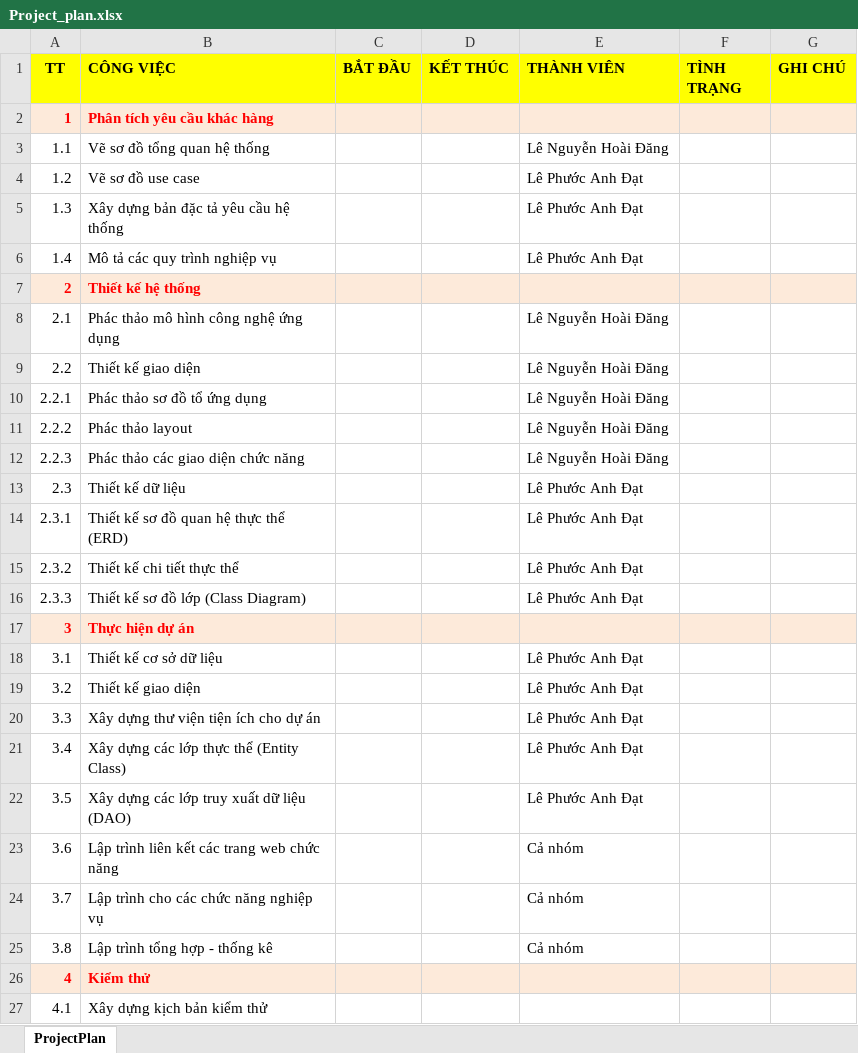
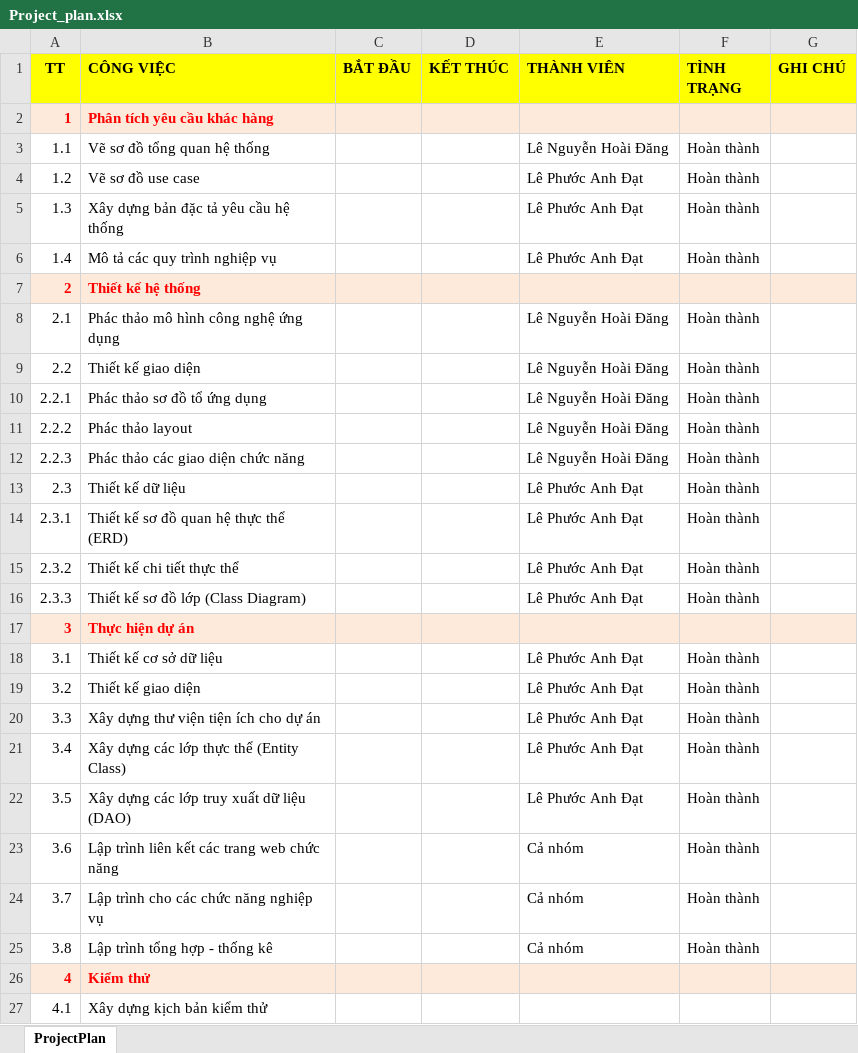
Before and after one commit to anhdatkz/TTTN, an Excel workbook: BAOCAO/Project_plan/Project_plan.xlsx, sheet ProjectPlan, drawn as a sheet; only a part is shown; values as stored, in another font and other column widths than the file's, no borders; the diff names each change by its address in the sheet, - before the commit and + after, or states it on an @@ line.

Commit message:
update projectplane, fe thu kho

```diff
--- a/BAOCAO/Project_plan/Project_plan.xlsx (sheet ProjectPlan)
+++ b/BAOCAO/Project_plan/Project_plan.xlsx (sheet ProjectPlan)
-F3:F6 (TÌNH TRẠNG): (empty)
+F3:F6 (TÌNH TRẠNG): Hoàn thành
-F8:F16 (TÌNH TRẠNG): (empty)
+F8:F16 (TÌNH TRẠNG): Hoàn thành
-F18:F25 (TÌNH TRẠNG): (empty)
+F18:F25 (TÌNH TRẠNG): Hoàn thành
```
Also changed, not shown: 12 other files.
